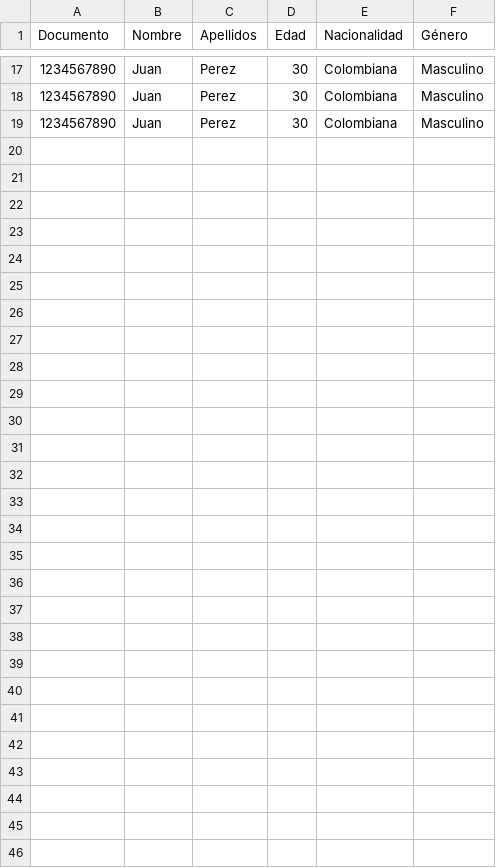
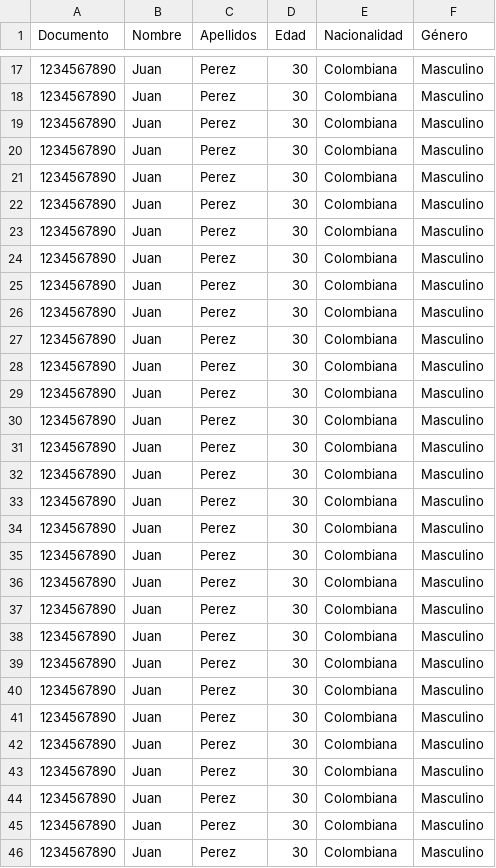
Before and after one commit to programercr/ModeloGestionCrediticia, a CSV file: clientes.csv, drawn as a sheet; only a part is shown, gaps mark what is left out.

```diff
--- a/clientes.csv
+++ b/clientes.csv
@@ -19 +19,28 @@ Documento,Nombre,Apellidos,Edad,Nacionalidad,Género
 1234567890,Juan,Perez,30,Colombiana,Masculino
+1234567890,Juan,Perez,30,Colombiana,Masculino
+1234567890,Juan,Perez,30,Colombiana,Masculino
+1234567890,Juan,Perez,30,Colombiana,Masculino
+1234567890,Juan,Perez,30,Colombiana,Masculino
+1234567890,Juan,Perez,30,Colombiana,Masculino
+1234567890,Juan,Perez,30,Colombiana,Masculino
+1234567890,Juan,Perez,30,Colombiana,Masculino
+1234567890,Juan,Perez,30,Colombiana,Masculino
+1234567890,Juan,Perez,30,Colombiana,Masculino
+1234567890,Juan,Perez,30,Colombiana,Masculino
+1234567890,Juan,Perez,30,Colombiana,Masculino
+1234567890,Juan,Perez,30,Colombiana,Masculino
+1234567890,Juan,Perez,30,Colombiana,Masculino
+1234567890,Juan,Perez,30,Colombiana,Masculino
+1234567890,Juan,Perez,30,Colombiana,Masculino
+1234567890,Juan,Perez,30,Colombiana,Masculino
+1234567890,Juan,Perez,30,Colombiana,Masculino
+1234567890,Juan,Perez,30,Colombiana,Masculino
+1234567890,Juan,Perez,30,Colombiana,Masculino
+1234567890,Juan,Perez,30,Colombiana,Masculino
+1234567890,Juan,Perez,30,Colombiana,Masculino
+1234567890,Juan,Perez,30,Colombiana,Masculino
+1234567890,Juan,Perez,30,Colombiana,Masculino
+1234567890,Juan,Perez,30,Colombiana,Masculino
+1234567890,Juan,Perez,30,Colombiana,Masculino
+1234567890,Juan,Perez,30,Colombiana,Masculino
+1234567890,Juan,Perez,30,Colombiana,Masculino
```
Also changed, not shown: productos.csv, 3 other files.
